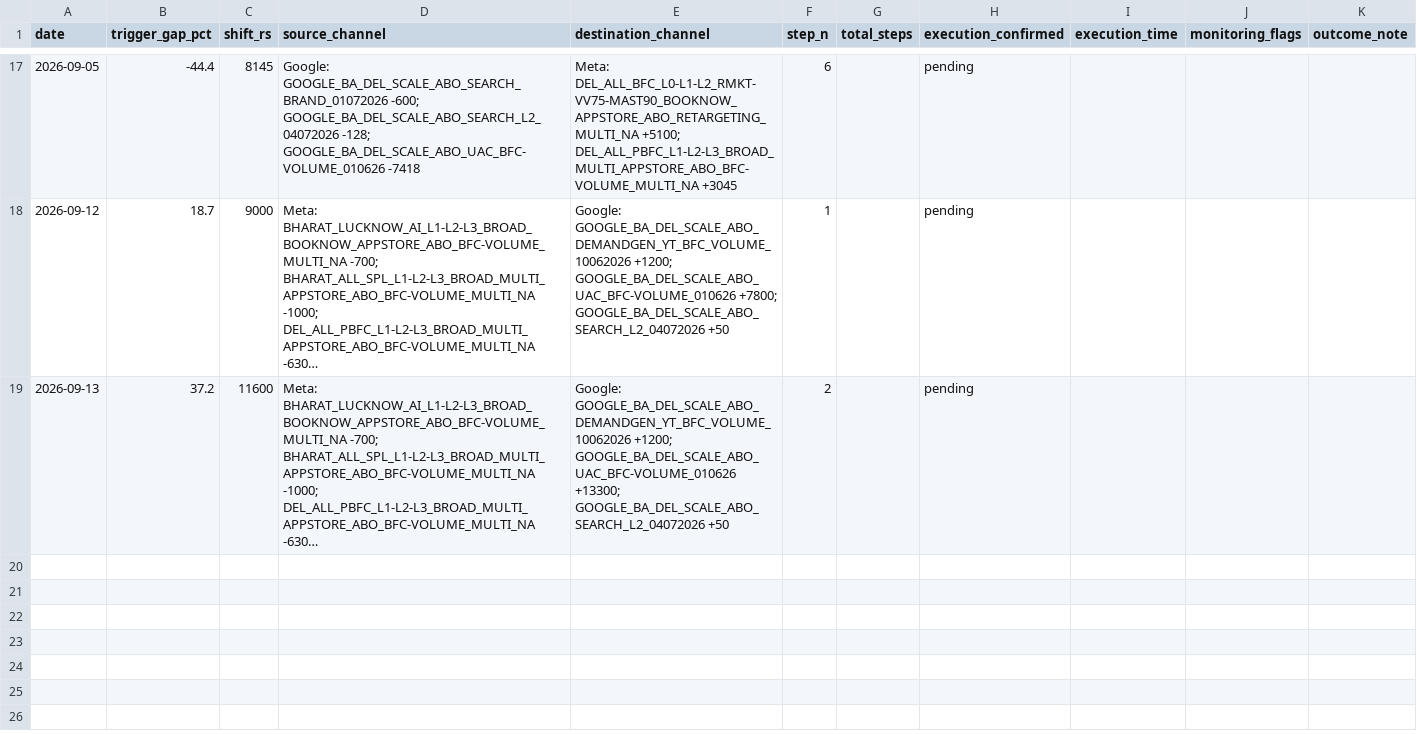
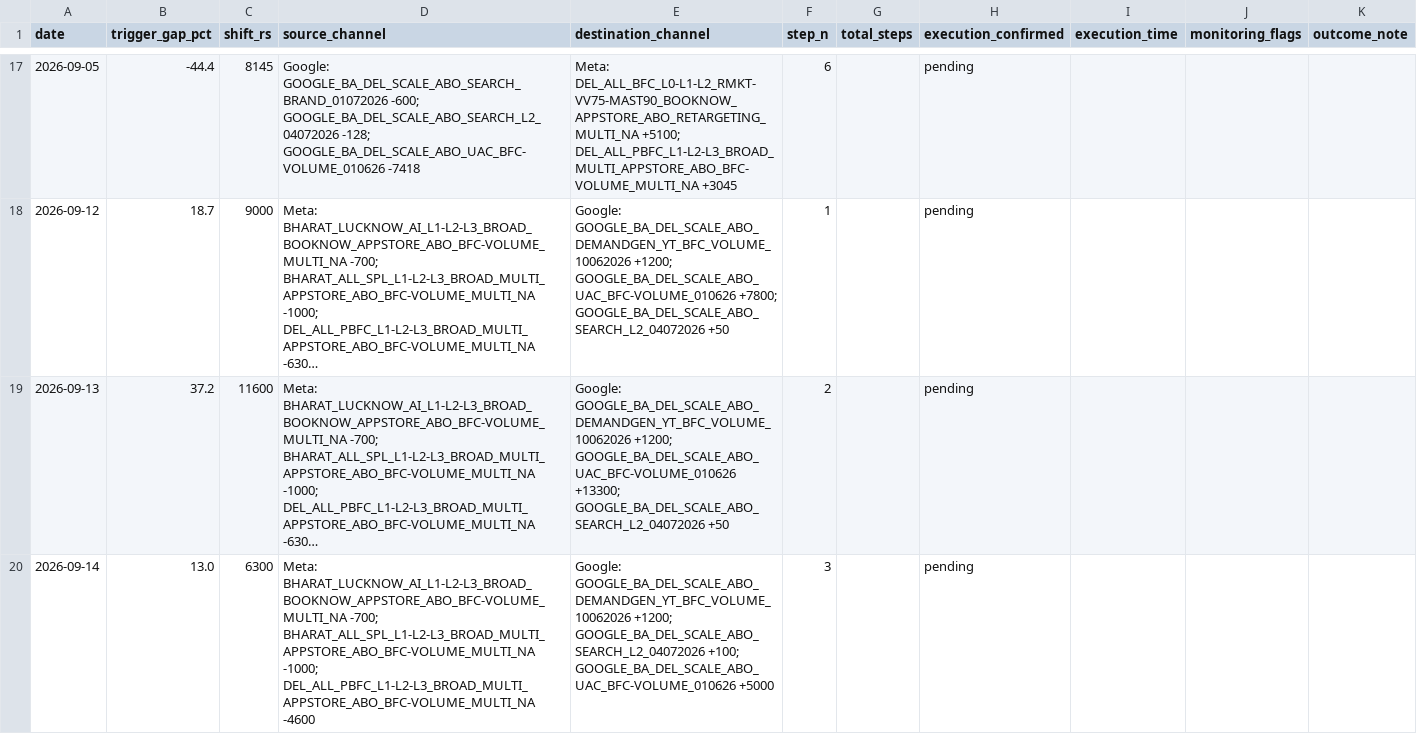
Before and after one commit to nikhilkajaria/wiom-rule-pass, a CSV file: budget_shift_log.csv, drawn as a sheet; only a part is shown, gaps mark what is left out; long unchanged cells end in …; the diff names each change by its address in the sheet, - before the commit and + after, or states it on an @@ line.

```diff
--- a/budget_shift_log.csv
+++ b/budget_shift_log.csv
+row 20: 2026-09-14 | 13.0 | 6300 | Meta: BHARAT_LUCKNOW_AI_L1-L2-L3_BROAD_BOOKNOW_APPSTORE_ABO_BFC-VOLUME_MULTI_NA -700; BHARAT_ALL_SPL_L1-L2-L3_BROAD_MULTI_APPSTORE_ABO_BFC-VOLUME_MULTI_NA -1000; DEL_ALL_PBFC_L1-L2-L3_BROAD_MULTI_APPSTORE_ABO_BFC-VOLUME_MULTI_NA -4600 | Google: GOOGLE_BA_DEL_SCALE_ABO_DEMANDGEN_YT_BFC_VOLUME_10062026 +1200; GOOGLE_BA_DEL_SCALE_ABO_SEARCH_L2_04072026 +100; GOOGLE_BA_DEL_SCALE_ABO_UAC_BFC-VOLUME_010626 +5000 | 3 |  | pending
```
Also changed, not shown: 2 other files.
